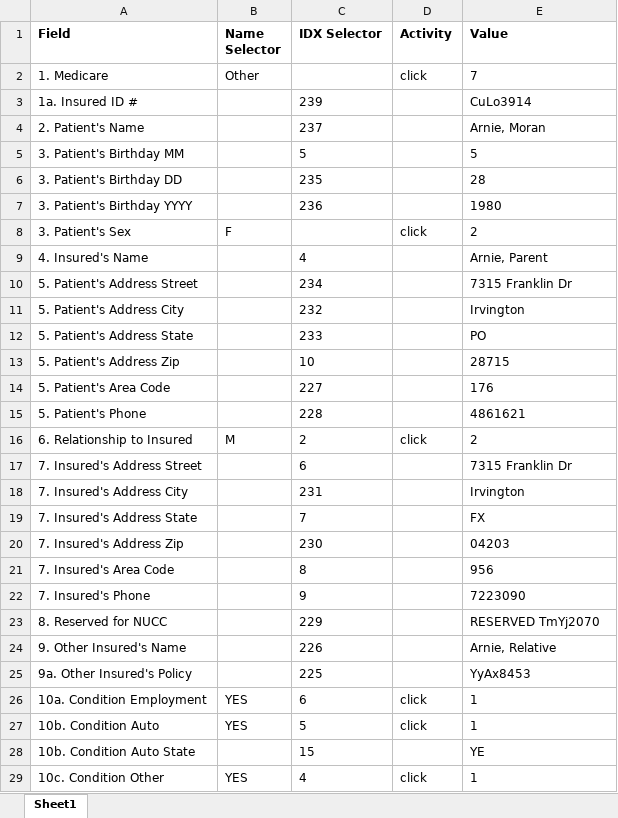
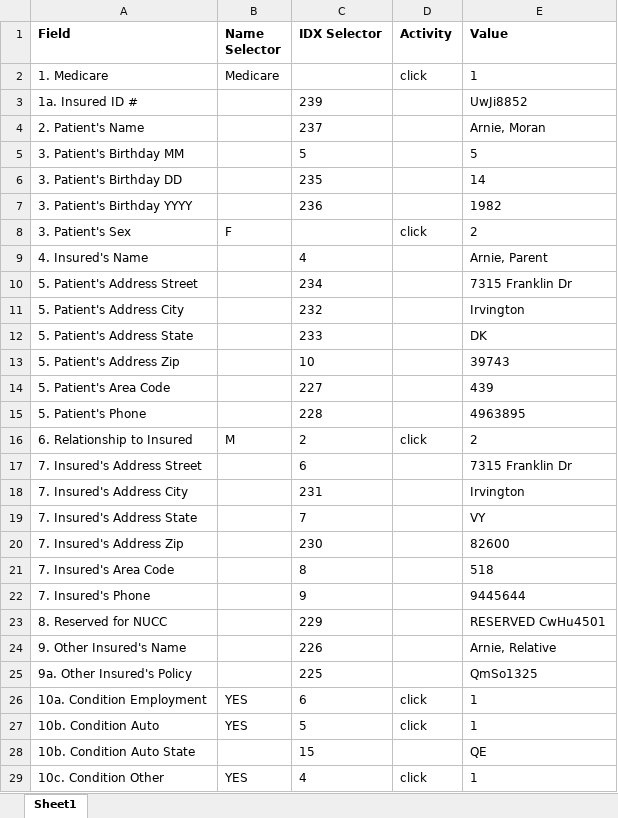
Before and after one commit to senthil-uipath/RandomFill_CMS1500, an Excel workbook: random_value_generator.xlsx, sheet Sheet1, drawn as a sheet; only a part is shown; values as stored, in another font and other column widths than the file's, no borders; the diff covers the shown part only; the diff names each change by its address in the sheet, - before the commit and + after, or states it on an @@ line.

```diff
--- a/random_value_generator.xlsx (sheet Sheet1)
+++ b/random_value_generator.xlsx (sheet Sheet1)
-B2 (Name Selector): Other
+B2 (Name Selector): Medicare
-E2 (Value): 7
+E2 (Value): 1
-E3 (Value): CuLo3914
+E3 (Value): UwJi8852
-E6 (Value): 28
+E6 (Value): 14
-E7 (Value): 1980
+E7 (Value): 1982
-E12 (Value): PO
+E12 (Value): DK
-E13 (Value): 28715
+E13 (Value): 39743
-E14 (Value): 176
+E14 (Value): 439
-E15 (Value): 4861621
+E15 (Value): 4963895
-E19 (Value): FX
+E19 (Value): VY
-E20 (Value): 04203
+E20 (Value): 82600
-E21 (Value): 956
+E21 (Value): 518
-E22 (Value): 7223090
+E22 (Value): 9445644
-E23 (Value): RESERVED TmYj2070
+E23 (Value): RESERVED CwHu4501
-E25 (Value): YyAx8453
+E25 (Value): QmSo1325
-E28 (Value): YE
+E28 (Value): QE
```
Also changed, not shown: 54 edited cells elsewhere in this sheet, 16 other files.
